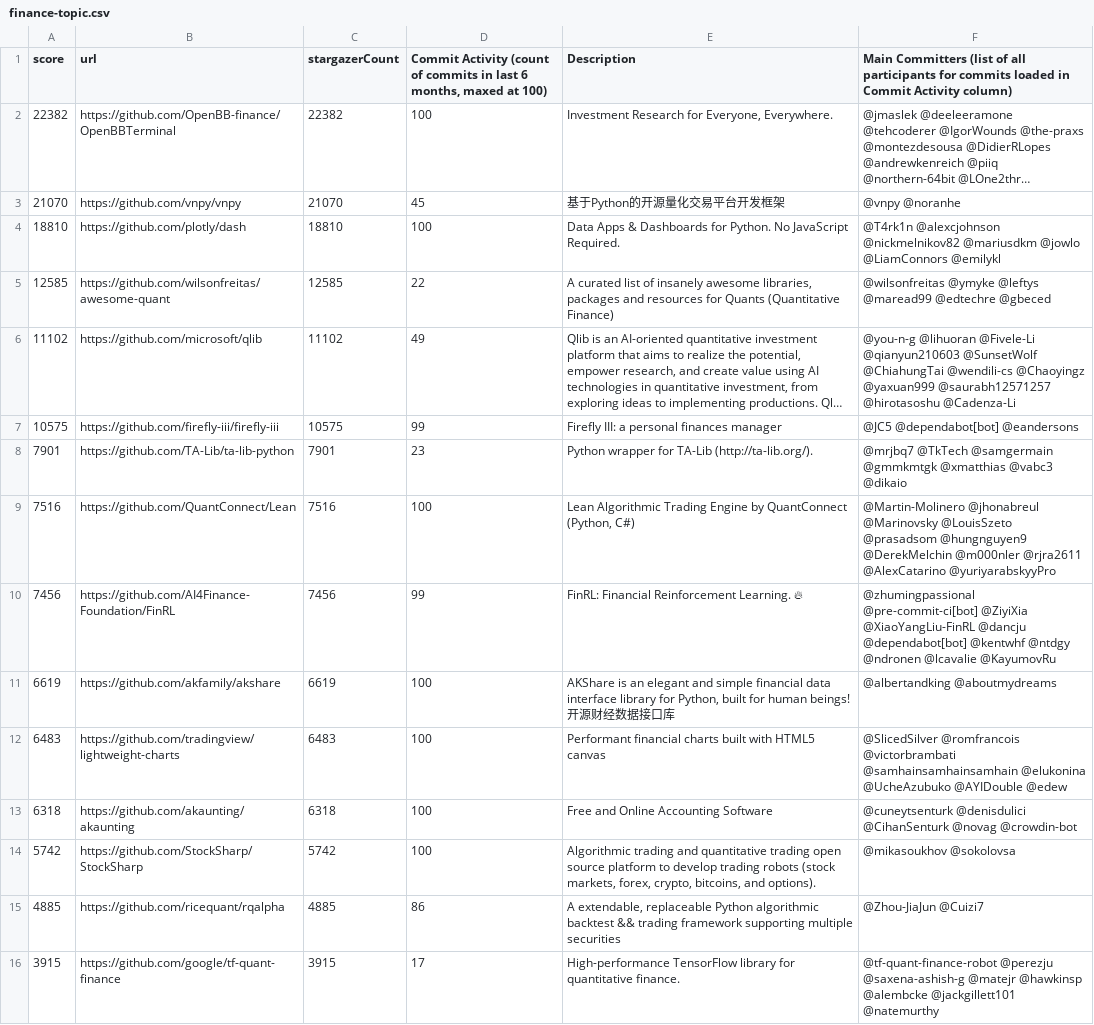
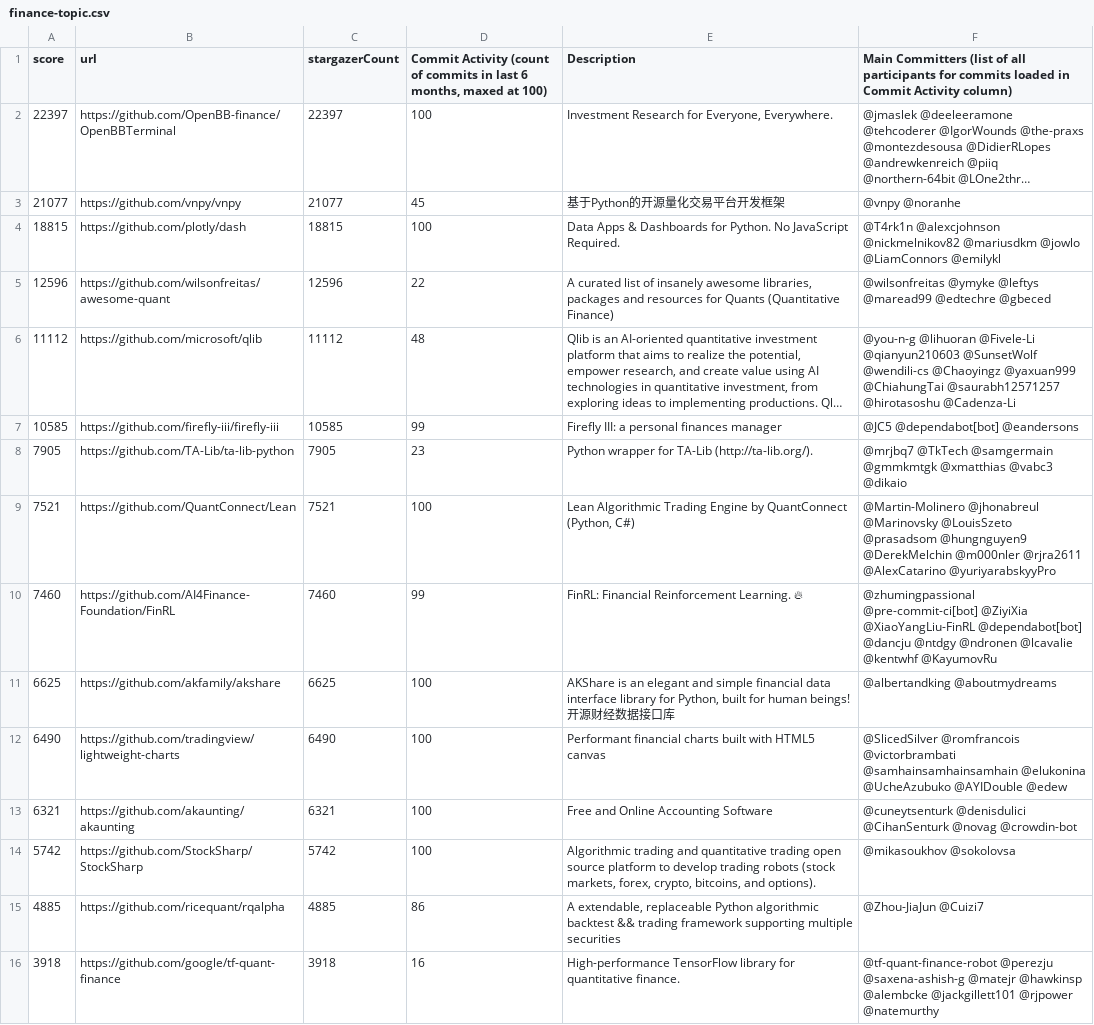
Before and after one commit to finos-labs/project-analysis, a CSV file: finance-topic.csv, drawn as a sheet; only a part is shown; long unchanged cells end in …; the diff covers the shown part only; the diff names each change by its address in the sheet, - before the commit and + after, or states it on an @@ line.

Commit message:
Landscape Scanning Generated File

```diff
--- a/finance-topic.csv
+++ b/finance-topic.csv
-A2 (score): 22382
+A2 (score): 22397
-C2 (stargazerCount): 22382
+C2 (stargazerCount): 22397
-A3 (score): 21070
+A3 (score): 21077
-C3 (stargazerCount): 21070
+C3 (stargazerCount): 21077
-A4 (score): 18810
+A4 (score): 18815
-C4 (stargazerCount): 18810
+C4 (stargazerCount): 18815
-A5 (score): 12585
+A5 (score): 12596
-C5 (stargazerCount): 12585
+C5 (stargazerCount): 12596
-A6 (score): 11102
+A6 (score): 11112
-C6 (stargazerCount): 11102
+C6 (stargazerCount): 11112
-D6: 49
+D6: 48
-F6: …@qianyun210603 @SunsetWolf @ChiahungTai @wendili-cs @Chaoyingz @yaxuan999 @saurabh12571257 @hirotasoshu…
+F6: …@qianyun210603 @SunsetWolf @wendili-cs @Chaoyingz @yaxuan999 @ChiahungTai @saurabh12571257 @hirotasoshu…
-A7 (score): 10575
+A7 (score): 10585
-C7 (stargazerCount): 10575
+C7 (stargazerCount): 10585
-A8 (score): 7901
+A8 (score): 7905
-C8 (stargazerCount): 7901
+C8 (stargazerCount): 7905
-A9 (score): 7516
+A9 (score): 7521
-C9 (stargazerCount): 7516
+C9 (stargazerCount): 7521
-A10 (score): 7456
+A10 (score): 7460
-C10 (stargazerCount): 7456
+C10 (stargazerCount): 7460
-F10: …@ZiyiXia @XiaoYangLiu-FinRL @dancju @dependabot[bot] @kentwhf @ntdgy @ndronen @lcavalie @KayumovRu
+F10: …@ZiyiXia @XiaoYangLiu-FinRL @dependabot[bot] @dancju @ntdgy @ndronen @lcavalie @kentwhf @KayumovRu
-A11 (score): 6619
+A11 (score): 6625
-C11 (stargazerCount): 6619
+C11 (stargazerCount): 6625
-A12 (score): 6483
+A12 (score): 6490
-C12 (stargazerCount): 6483
+C12 (stargazerCount): 6490
-A13 (score): 6318
+A13 (score): 6321
-C13 (stargazerCount): 6318
+C13 (stargazerCount): 6321
-A16 (score): 3915
+A16 (score): 3918
-C16 (stargazerCount): 3915
+C16 (stargazerCount): 3918
-D16: 17
+D16: 16
-F16: …@alembcke @jackgillett101 @natemurthy
+F16: …@alembcke @jackgillett101 @rjpower @natemurthy
```
Also changed, not shown: 1 added row, 1 removed row and 80 edited cells elsewhere in this file.
